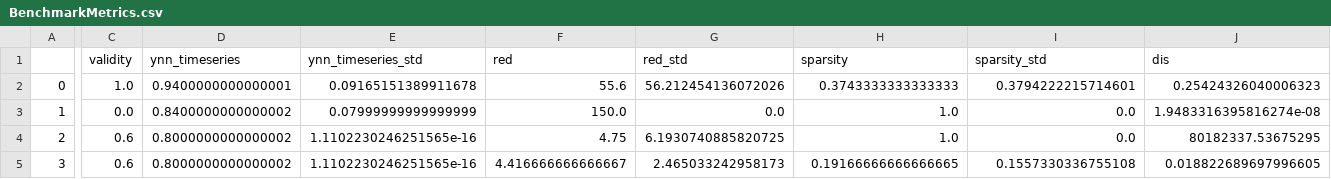
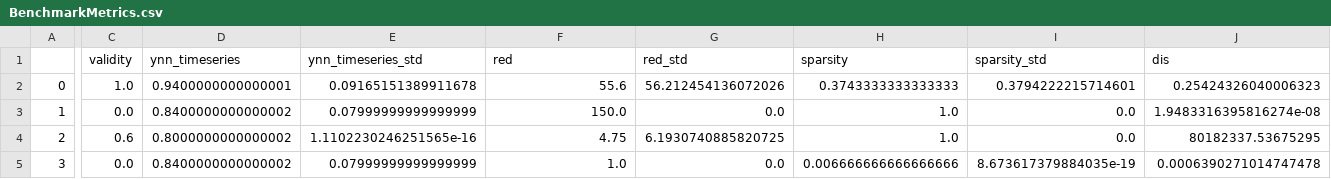
Before and after one commit to JHoelli/TSEvo, a CSV file: Results/Benchmarking/GunPoint/BenchmarkMetrics.csv, drawn as a sheet; only a part is shown, gaps mark what is left out; the diff covers the shown part only; the diff names each change by its address in the sheet, - before the commit and + after, or states it on an @@ line.

```diff
--- a/Results/Benchmarking/GunPoint/BenchmarkMetrics.csv
+++ b/Results/Benchmarking/GunPoint/BenchmarkMetrics.csv
-C5 (validity): 0.6
+C5 (validity): 0.0
-D5 (ynn_timeseries): 0.8000000000000002
+D5 (ynn_timeseries): 0.8400000000000002
-E5 (ynn_timeseries_std): 1.1102230246251565e-16
+E5 (ynn_timeseries_std): 0.07999999999999999
-F5 (red): 4.416666666666667
+F5 (red): 1.0
-G5 (red_std): 2.465033242958173
+G5 (red_std): 0.0
-H5 (sparsity): 0.19166666666666665
+H5 (sparsity): 0.006666666666666666
-I5 (sparsity_std): 0.1557330336755108
+I5 (sparsity_std): 8.673617379884035e-19
-J5 (dis): 0.018822689697996605
+J5 (dis): 0.0006390271014747478
```
Also changed, not shown: 1 edited cell elsewhere in this file, Results/ALL_ynn.csv, Results/Benchmarking/Coffee/BenchmarkMetrics.csv, 41 other files.
